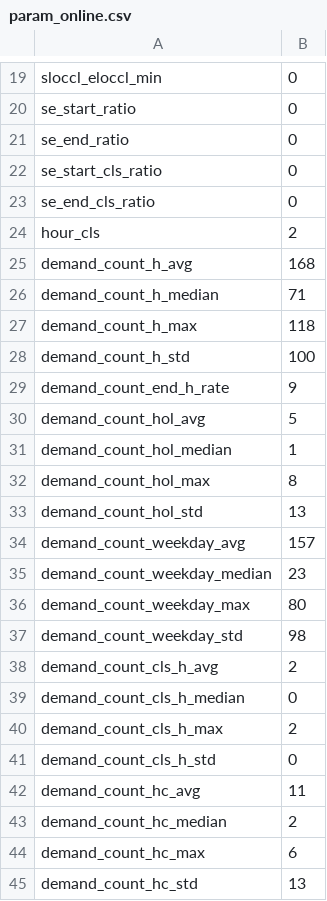
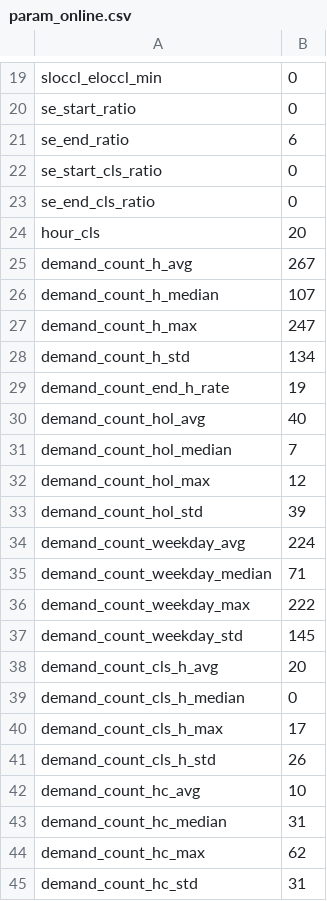
Before and after one commit to dereksjtu/UAI-Cup, a CSV file: code/param_online.csv, drawn as a sheet; only a part is shown, gaps mark what is left out; the diff covers the shown part only.

```diff
--- a/code/param_online.csv
+++ b/code/param_online.csv
@@ -20,26 +20,26 @@ sloccl_eloccl_min,0
 se_start_ratio,0
-se_end_ratio,0
+se_end_ratio,6
 se_start_cls_ratio,0
 se_end_cls_ratio,0
-hour_cls,2
-demand_count_h_avg,168
-demand_count_h_median,71
-demand_count_h_max,118
-demand_count_h_std,100
-demand_count_end_h_rate,9
-demand_count_hol_avg,5
-demand_count_hol_median,1
-demand_count_hol_max,8
-demand_count_hol_std,13
-demand_count_weekday_avg,157
-demand_count_weekday_median,23
-demand_count_weekday_max,80
-demand_count_weekday_std,98
-demand_count_cls_h_avg,2
+hour_cls,20
+demand_count_h_avg,267
+demand_count_h_median,107
+demand_count_h_max,247
+demand_count_h_std,134
+demand_count_end_h_rate,19
+demand_count_hol_avg,40
+demand_count_hol_median,7
+demand_count_hol_max,12
+demand_count_hol_std,39
+demand_count_weekday_avg,224
+demand_count_weekday_median,71
+demand_count_weekday_max,222
+demand_count_weekday_std,145
+demand_count_cls_h_avg,20
 demand_count_cls_h_median,0
-demand_count_cls_h_max,2
-demand_count_cls_h_std,0
-demand_count_hc_avg,11
-demand_count_hc_median,2
-demand_count_hc_max,6
-demand_count_hc_std,13
+demand_count_cls_h_max,17
+demand_count_cls_h_std,26
+demand_count_hc_avg,10
+demand_count_hc_median,31
+demand_count_hc_max,62
+demand_count_hc_std,31
```
Also changed, not shown: 11 edited cells elsewhere in this file, code/param_offline.csv, code/result.csv, 4 other files.
